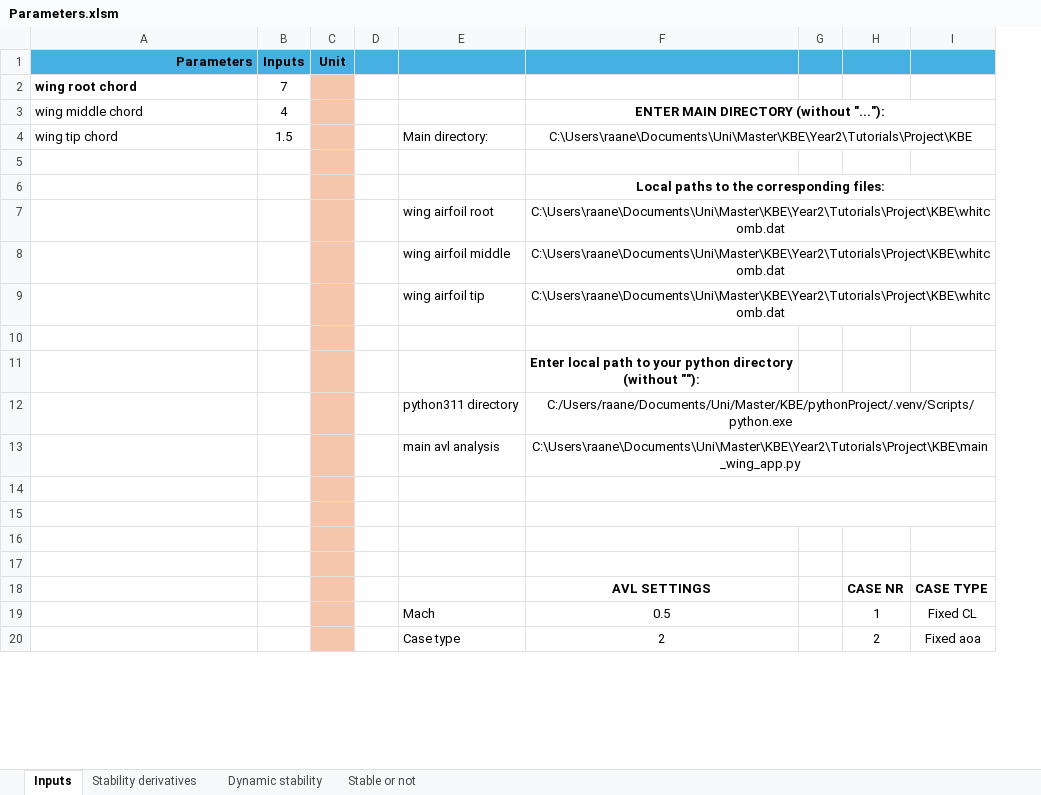
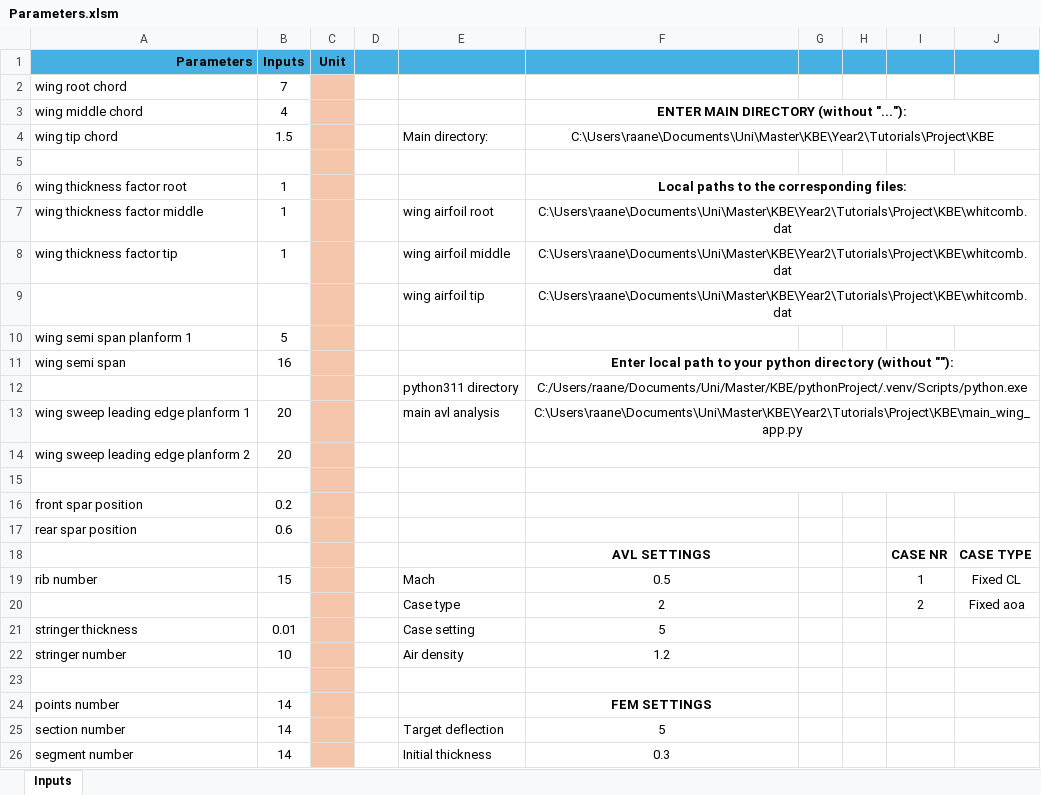
Before and after one commit to Nickjk22/KBE, an Excel workbook: Parameters.xlsm, sheet Inputs, drawn as a sheet; only a part is shown; values as stored, in another font and other column widths than the file's, no borders; charts and pictures not drawn; removed rows and columns are numbered as before the commit, all else as after; the diff covers the shown part only; the diff names each change by its address in the sheet, - before the commit and + after, or states it on an @@ line.

```diff
--- a/Parameters.xlsm (sheet Inputs)
+++ b/Parameters.xlsm (sheet Inputs)
-sheet tab: Stability derivatives
-sheet tab: Dynamic stability
-sheet tab: Stable or not
+column H, empty
-A2 bold: on
+A2 bold: off
-row 6:  |  |  |  |  | Local paths to the corresponding files:
-row 7:  |  |  |  | wing airfoil root | C:\Users\raane\Documents\Uni\Master\KBE\Year2\Tutorials\Project\KBE\whitcomb.dat
-row 8:  |  |  |  | wing airfoil middle | C:\Users\raane\Documents\Uni\Master\KBE\Year2\Tutorials\Project\KBE\whitcomb.dat
+row 6: wing thickness factor root | 1 |  |  |  | Local paths to the corresponding files:
+row 7: wing thickness factor middle | 1 |  |  | wing airfoil root | C:\Users\raane\Documents\Uni\Master\KBE\Year2\Tutorials\Project\KBE\whitcomb.dat
+row 8: wing thickness factor tip | 1 |  |  | wing airfoil middle | C:\Users\raane\Documents\Uni\Master\KBE\Year2\Tutorials\Project\KBE\whitcomb.dat
+row 10: wing semi span planform 1 | 5
+row 11: wing semi span | 16 |  |  |  | Enter local path to your python directory (without ""):
+row 13: wing sweep leading edge planform 1 | 20 |  |  | main avl analysis | C:\Users\raane\Documents\Uni\Master\KBE\Year2\Tutorials\Project\KBE\main_wing_app.py
+row 14: wing sweep leading edge planform 2 | 20
+F15:J15 merged
-row 11:  |  |  |  |  | Enter local path to your python directory (without ""):
-row 13:  |  |  |  | main avl analysis | C:\Users\raane\Documents\Uni\Master\KBE\Year2\Tutorials\Project\KBE\main_wing_app.py
+row 16: front spar position | 0.2
+row 17: rear spar position | 0.6
+row 19: rib number | 15 |  |  | Mach | 0.5 |  |  | 1 | Fixed CL
+row 21: stringer thickness | 0.01 |  |  | Case setting | 5
+row 22: stringer number | 10 |  |  | Air density | 1.2
-F14:I14 merged
-row 24: (empty)
+row 24: points number | 14 |  |  |  | FEM SETTINGS
-F15:I15 merged
-row 25: (empty)
+row 25: section number | 14 |  |  | Target deflection | 5
-row 26: (empty)
+row 26: segment number | 14 |  |  | Initial thickness | 0.3
-row 19:  |  |  |  | Mach | 0.5 |  | 1 | Fixed CL
```
Also changed, not shown: 3 added rows and 2 removed rows elsewhere in this sheet, 8 other files.
